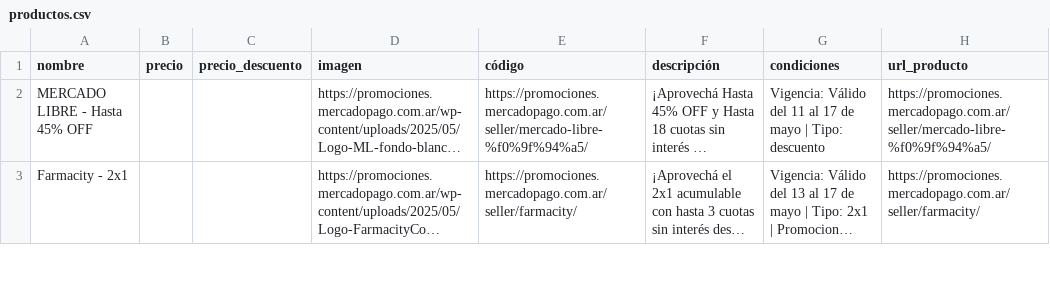
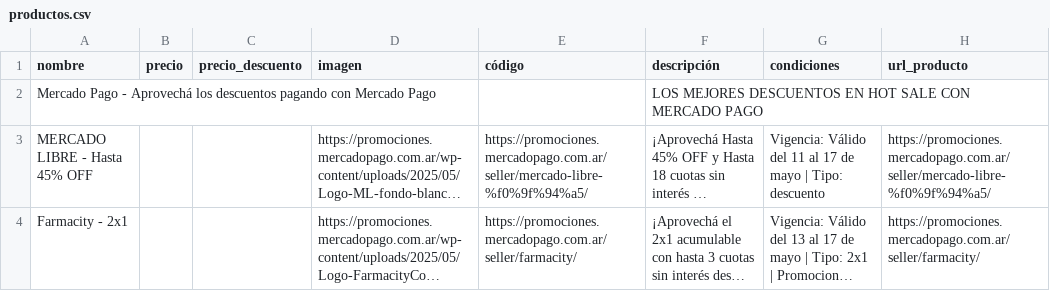
Before and after one commit to MaximoPosse/mercadopago-scraper, a CSV file: data/productos.csv, drawn as a sheet; only a part is shown; long unchanged cells end in …; the diff names each change by its address in the sheet, - before the commit and + after, or states it on an @@ line.

Commit message:
saque los emojis de los nombres y agregue la promo de mercadopago que estaba en el banner, ahora son 13

```diff
--- a/data/productos.csv
+++ b/data/productos.csv
+row 2: Mercado Pago - Aprovechá los descuentos pagando con Mercado Pago |  |  |  |  | LOS MEJORES DESCUENTOS EN HOT SALE CON MERCADO PAGO
```
Also changed, not shown: 14 other files.
